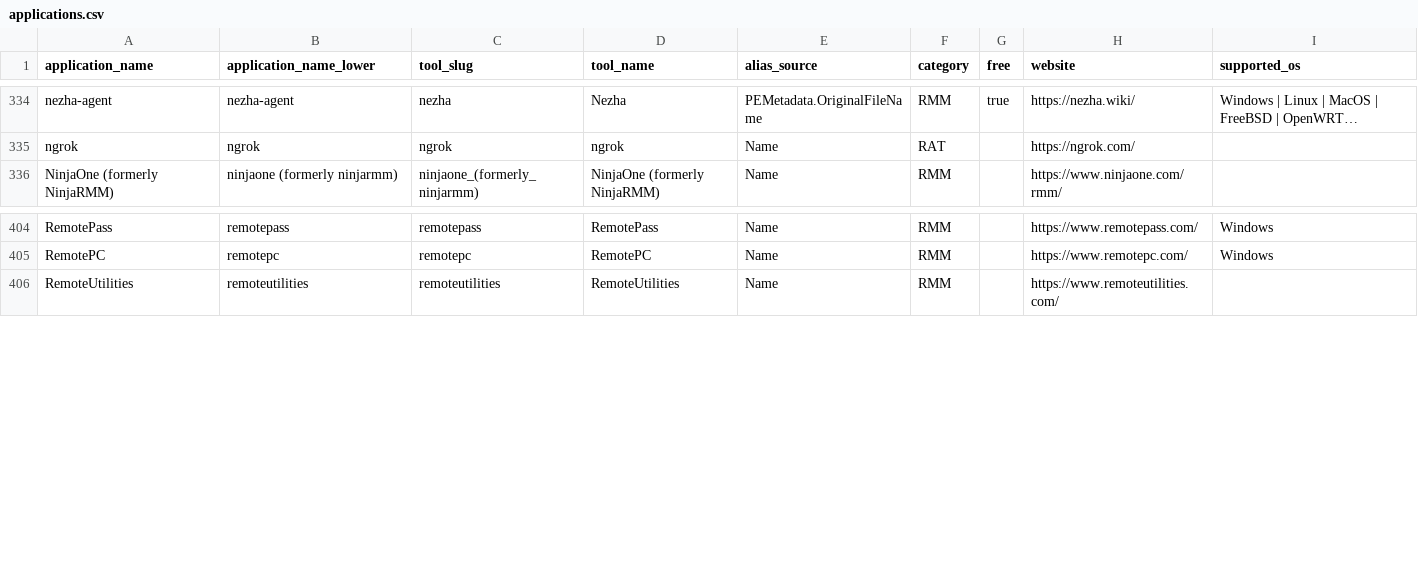
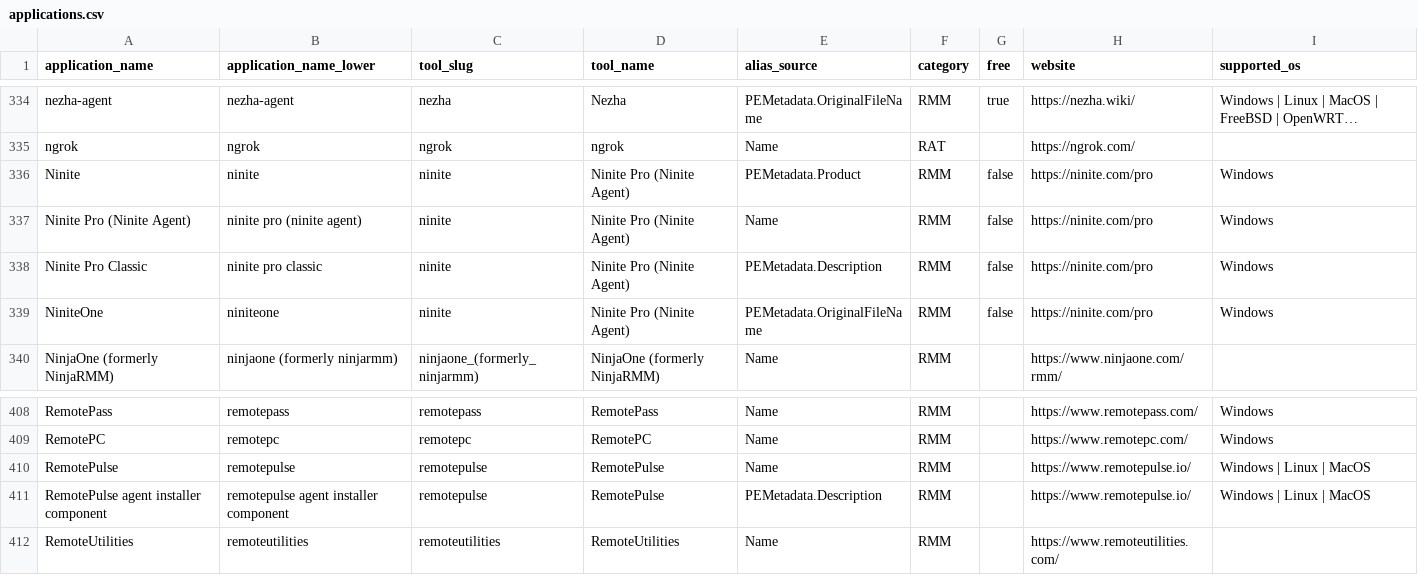
Before and after one commit to InfoSecJay/lolrmm-artifacts, a CSV file: data/applications.csv, drawn as a sheet; only a part is shown, gaps mark what is left out; long unchanged cells end in …; the diff names each change by its address in the sheet, - before the commit and + after, or states it on an @@ line.

```diff
--- a/data/applications.csv
+++ b/data/applications.csv
+row 336: Ninite | ninite | ninite | Ninite Pro (Ninite Agent) | PEMetadata.Product | RMM | false | https://ninite.com/pro | Windows
+row 337: Ninite Pro (Ninite Agent) | ninite pro (ninite agent) | ninite | Ninite Pro (Ninite Agent) | Name | RMM | false | https://ninite.com/pro | Windows
+row 338: Ninite Pro Classic | ninite pro classic | ninite | Ninite Pro (Ninite Agent) | PEMetadata.Description | RMM | false | https://ninite.com/pro | Windows
+row 339: NiniteOne | niniteone | ninite | Ninite Pro (Ninite Agent) | PEMetadata.OriginalFileName | RMM | false | https://ninite.com/pro | Windows
+row 410: RemotePulse | remotepulse | remotepulse | RemotePulse | Name | RMM |  | https://www.remotepulse.io/ | Windows | Linux | MacOS
+row 411: RemotePulse agent installer component | remotepulse agent installer component | remotepulse | RemotePulse | PEMetadata.Description | RMM |  | https://www.remotepulse.io/ | Windows | Linux | MacOS
```
Also changed, not shown: data/completeness_report.csv, data/csv/artifacts_disk.csv, 15 other files.
